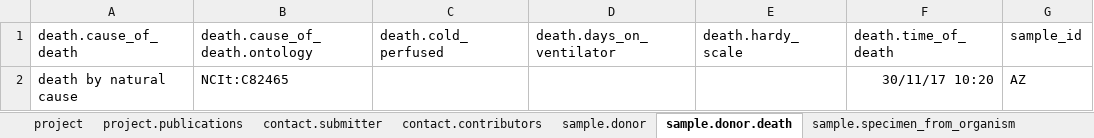
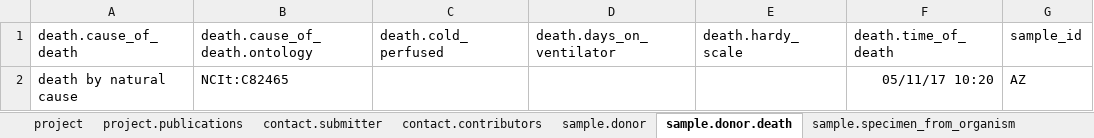
Before and after one commit to HumanCellAtlas/ingest-client, an Excel workbook: example-input/v4_E-MTAB-5061-xtrasmall.xlsx, sheet sample.donor.death, drawn as a sheet; values as stored, in another font and other column widths than the file's, no borders; the diff names each change by its address in the sheet, - before the commit and + after, or states it on an @@ line.

Commit message:
Updated time handling and death handling

```diff
--- a/example-input/v4_E-MTAB-5061-xtrasmall.xlsx (sheet sample.donor.death)
+++ b/example-input/v4_E-MTAB-5061-xtrasmall.xlsx (sheet sample.donor.death)
-F2 (death.time_of_death): 30/11/17 10:20
+F2 (death.time_of_death): 05/11/17 10:20
```
Also changed, not shown: 1 other file.
